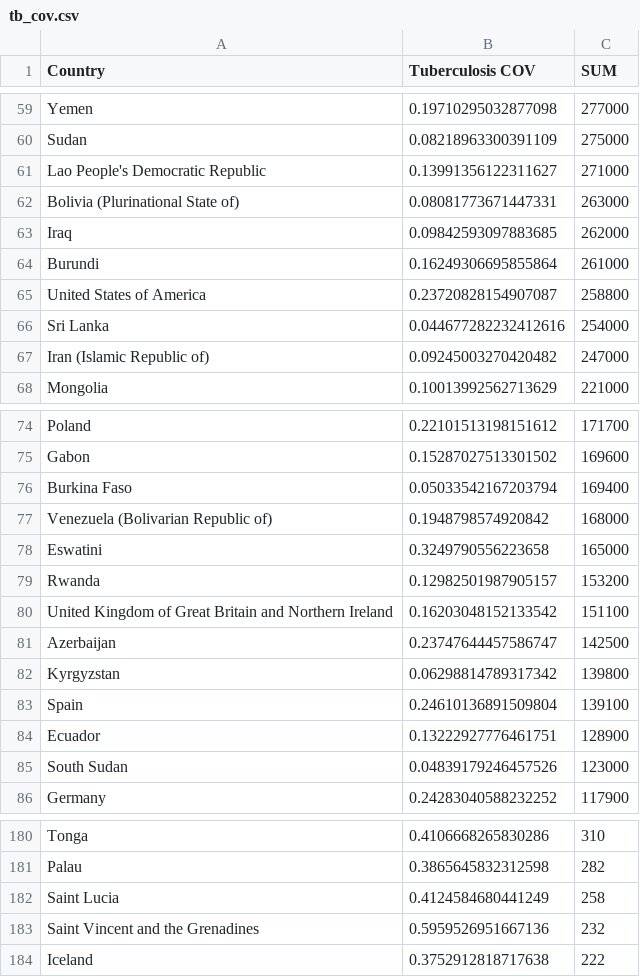
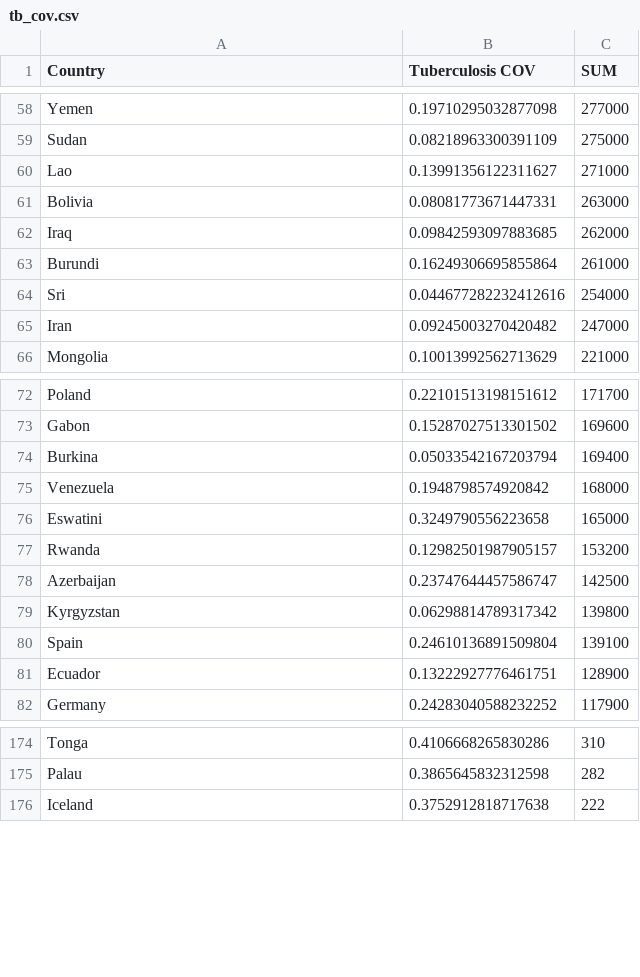
Before and after one commit to rnsfrd/capstone, a CSV file: Data/Diseases/COV/tb_cov.csv, drawn as a sheet; only a part is shown, gaps mark what is left out; the diff covers the shown part only.

```diff
--- a/Data/Diseases/COV/tb_cov.csv
+++ b/Data/Diseases/COV/tb_cov.csv
@@ -60,9 +59,8 @@ Yemen,0.19710295032877098,277000
 Sudan,0.08218963300391109,275000
-Lao People's Democratic Republic,0.13991356122311627,271000
-Bolivia (Plurinational State of),0.08081773671447331,263000
+Lao,0.13991356122311627,271000
+Bolivia,0.08081773671447331,263000
 Iraq,0.09842593097883685,262000
 Burundi,0.16249306695855864,261000
-United States of America,0.23720828154907087,258800
-Sri Lanka,0.044677282232412616,254000
-Iran (Islamic Republic of),0.09245003270420482,247000
+Sri,0.044677282232412616,254000
+Iran,0.09245003270420482,247000
 Mongolia,0.10013992562713629,221000
@@ -75,7 +73,6 @@ Poland,0.22101513198151612,171700
 Gabon,0.15287027513301502,169600
-Burkina Faso,0.05033542167203794,169400
-Venezuela (Bolivarian Republic of),0.1948798574920842,168000
+Burkina,0.05033542167203794,169400
+Venezuela,0.1948798574920842,168000
 Eswatini,0.3249790556223658,165000
 Rwanda,0.12982501987905157,153200
-United Kingdom of Great Britain and Northern Ireland,0.16203048152133542,151100
 Azerbaijan,0.23747644457586747,142500
@@ -84,3 +81,2 @@ Spain,0.24610136891509804,139100
 Ecuador,0.13222927776461751,128900
-South Sudan,0.04839179246457526,123000
 Germany,0.24283040588232252,117900
@@ -181,4 +175,2 @@ Tonga,0.4106668265830286,310
 Palau,0.3865645832312598,282
-Saint Lucia,0.4124584680441249,258
-Saint Vincent and the Grenadines,0.5959526951667136,232
 Iceland,0.3752912818717638,222
```
Also changed, not shown: 5 added rows, 9 removed rows, 1 moved row and 24 edited cells elsewhere in this file, Data/Diseases/COV/malaria_COV.csv, Data/Diseases/cleaned_disease/malaria_clean.csv, 56 other files.
